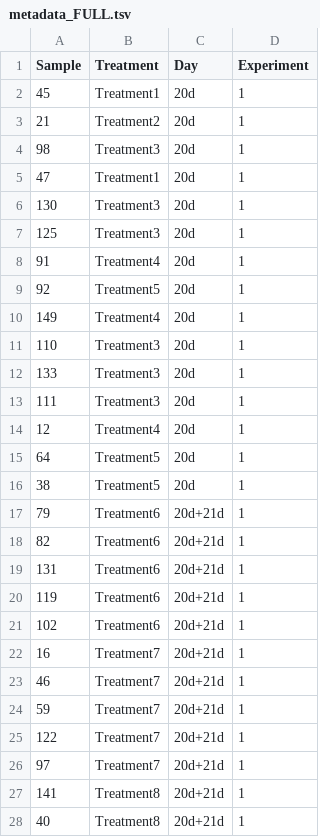
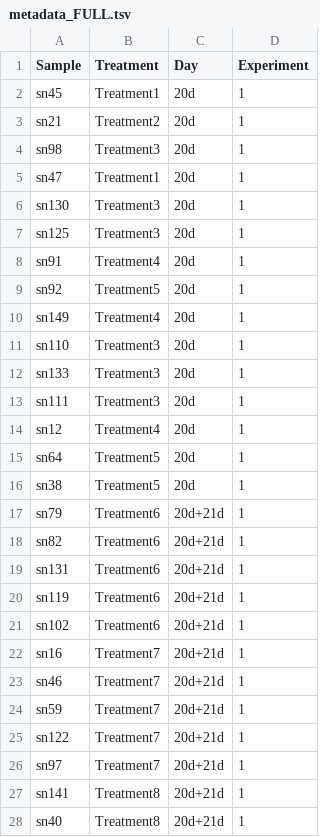
Before and after one commit to silvtal/rainbow_function, a TSV file: metadata_FULL.tsv, drawn as a sheet; only a part is shown; the diff covers the shown part only.

```diff
--- a/metadata_FULL.tsv
+++ b/metadata_FULL.tsv
@@ -1,28 +1,28 @@
 Sample	Treatment	Day	Experiment
-45	Treatment1	20d	1
-21	Treatment2	20d	1
-98	Treatment3	20d	1
-47	Treatment1	20d	1
-130	Treatment3	20d	1
-125	Treatment3	20d	1
-91	Treatment4	20d	1
-92	Treatment5	20d	1
-149	Treatment4	20d	1
-110	Treatment3	20d	1
-133	Treatment3	20d	1
-111	Treatment3	20d	1
-12	Treatment4	20d	1
-64	Treatment5	20d	1
-38	Treatment5	20d	1
-79	Treatment6	20d+21d	1
-82	Treatment6	20d+21d	1
-131	Treatment6	20d+21d	1
-119	Treatment6	20d+21d	1
-102	Treatment6	20d+21d	1
-16	Treatment7	20d+21d	1
-46	Treatment7	20d+21d	1
-59	Treatment7	20d+21d	1
-122	Treatment7	20d+21d	1
-97	Treatment7	20d+21d	1
-141	Treatment8	20d+21d	1
-40	Treatment8	20d+21d	1
+sn45	Treatment1	20d	1
+sn21	Treatment2	20d	1
+sn98	Treatment3	20d	1
+sn47	Treatment1	20d	1
+sn130	Treatment3	20d	1
+sn125	Treatment3	20d	1
+sn91	Treatment4	20d	1
+sn92	Treatment5	20d	1
+sn149	Treatment4	20d	1
+sn110	Treatment3	20d	1
+sn133	Treatment3	20d	1
+sn111	Treatment3	20d	1
+sn12	Treatment4	20d	1
+sn64	Treatment5	20d	1
+sn38	Treatment5	20d	1
+sn79	Treatment6	20d+21d	1
+sn82	Treatment6	20d+21d	1
+sn131	Treatment6	20d+21d	1
+sn119	Treatment6	20d+21d	1
+sn102	Treatment6	20d+21d	1
+sn16	Treatment7	20d+21d	1
+sn46	Treatment7	20d+21d	1
+sn59	Treatment7	20d+21d	1
+sn122	Treatment7	20d+21d	1
+sn97	Treatment7	20d+21d	1
+sn141	Treatment8	20d+21d	1
+sn40	Treatment8	20d+21d	1
```
Also changed, not shown: 122 edited cells elsewhere in this file, 2 other files.
